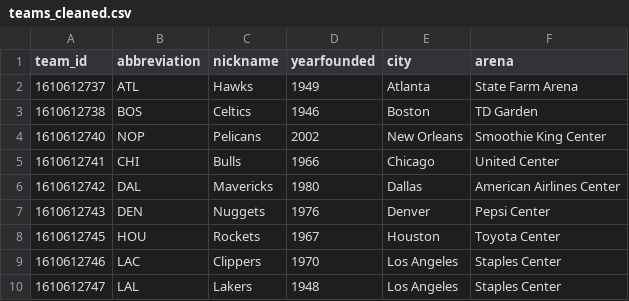
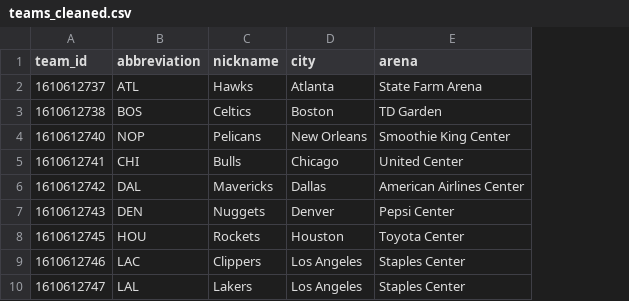
Before and after one commit to jeremykardash/project-2, a CSV file: outputs/teams_cleaned.csv, drawn as a sheet; only a part is shown; the diff names each change by its address in the sheet, - before the commit and + after, or states it on an @@ line.

Commit message:
Update columns

```diff
--- a/outputs/teams_cleaned.csv
+++ b/outputs/teams_cleaned.csv
-column D (yearfounded), rows 2-10: 1949 | 1946 | 2002 | 1966 | 1980 | 1976 | 1967 | 1970 | 1948
```
Also changed, not shown: 1 other file.
